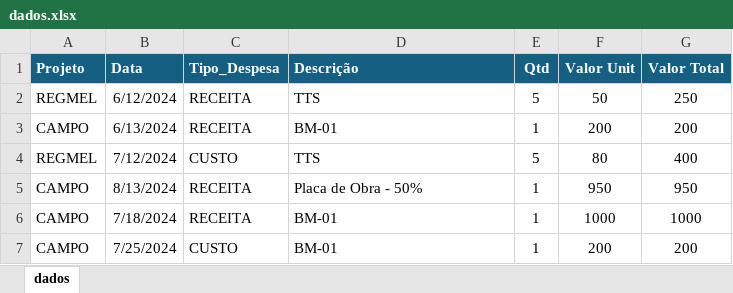
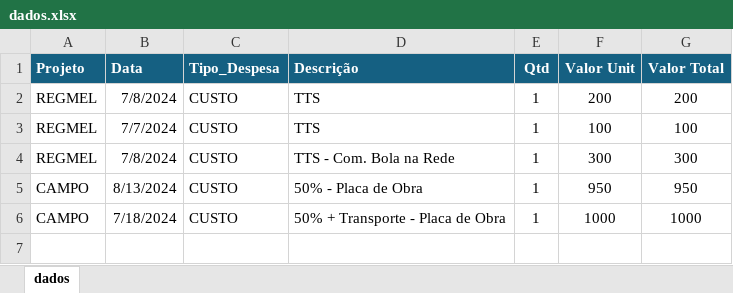
Before and after one commit to lincolncartaxo/dashboard-lcl, an Excel workbook: dados.xlsx, sheet dados, drawn as a sheet; values as stored, in another font and other column widths than the file's, no borders; removed rows and columns are numbered as before the commit, all else as after; the diff names each change by its address in the sheet, - before the commit and + after, or states it on an @@ line.

Commit message:
atualização dados

```diff
--- a/dados.xlsx (sheet dados)
+++ b/dados.xlsx (sheet dados)
-B2 (Data): 6/12/2024
+B2 (Data): 7/8/2024
-C2 (Tipo_Despesa): RECEITA
+C2 (Tipo_Despesa): CUSTO
-E2 (Qtd): 5
+E2 (Qtd): 1
-F2 (Valor Unit): 50
+F2 (Valor Unit): 200
-G2 (Valor Total): 250
+G2 (Valor Total): 200
-row 3: CAMPO | 6/13/2024 | RECEITA | BM-01 | 1 | 200 | 200
-B3 (Data): 7/12/2024
+B3 (Data): 7/7/2024
-E3 (Qtd): 5
+E3 (Qtd): 1
-F3 (Valor Unit): 80
+F3 (Valor Unit): 100
-G3 (Valor Total): 400
+G3 (Valor Total): 100
+row 4: REGMEL | 7/8/2024 | CUSTO | TTS - Com. Bola na Rede | 1 | 300 | 300
-C5:C6 (Tipo_Despesa): RECEITA
+C5:C6 (Tipo_Despesa): CUSTO
-D5 (Descrição): Placa de Obra - 50%
+D5 (Descrição): 50% - Placa de Obra
-D6 (Descrição): BM-01
+D6 (Descrição): 50% + Transporte - Placa de Obra
-row 7: CAMPO | 7/25/2024 | CUSTO | BM-01 | 1 | 200 | 200
```
